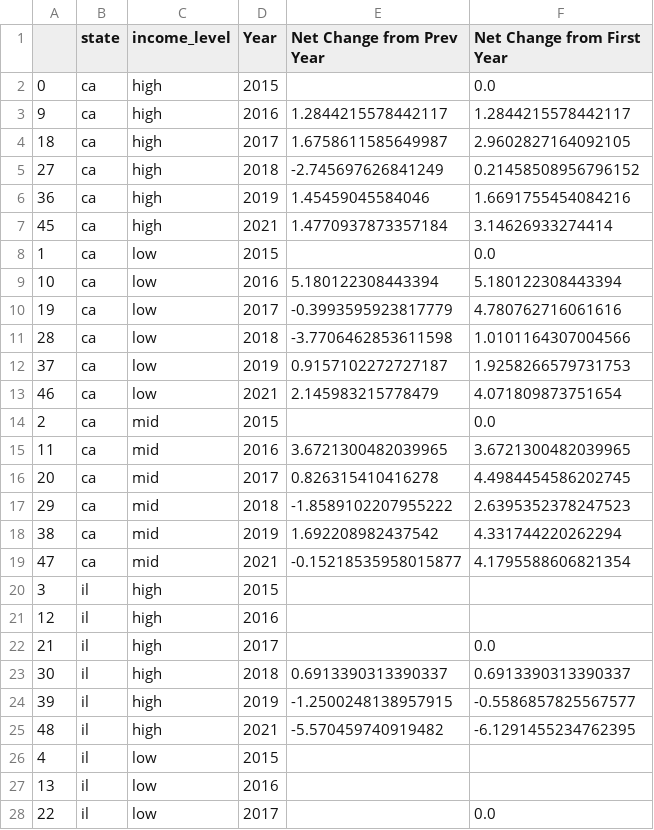
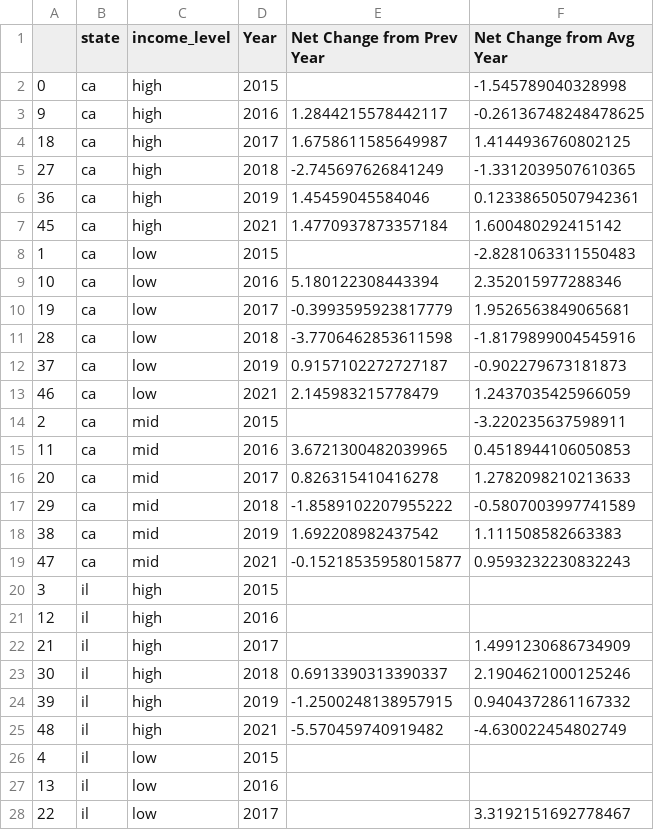
Before and after one commit to ericaez/education_research, a CSV file: descriptive_analysis_by_net_change/elapass_by_income.csv, drawn as a sheet; only a part is shown; the diff covers the shown part only.

```diff
--- a/descriptive_analysis_by_net_change/elapass_by_income.csv
+++ b/descriptive_analysis_by_net_change/elapass_by_income.csv
@@ -1,28 +1,28 @@
-,state,income_level,Year,Net Change from Prev Year,Net Change from First Year
-0,ca,high,2015,,0.0
-9,ca,high,2016,1.2844215578442117,1.2844215578442117
-18,ca,high,2017,1.6758611585649987,2.9602827164092105
-27,ca,high,2018,-2.745697626841249,0.21458508956796152
-36,ca,high,2019,1.45459045584046,1.6691755454084216
-45,ca,high,2021,1.4770937873357184,3.14626933274414
-1,ca,low,2015,,0.0
-10,ca,low,2016,5.180122308443394,5.180122308443394
-19,ca,low,2017,-0.3993595923817779,4.780762716061616
-28,ca,low,2018,-3.7706462853611598,1.0101164307004566
-37,ca,low,2019,0.9157102272727187,1.9258266579731753
-46,ca,low,2021,2.145983215778479,4.071809873751654
-2,ca,mid,2015,,0.0
-11,ca,mid,2016,3.6721300482039965,3.6721300482039965
-20,ca,mid,2017,0.826315410416278,4.4984454586202745
-29,ca,mid,2018,-1.8589102207955222,2.6395352378247523
-38,ca,mid,2019,1.692208982437542,4.331744220262294
-47,ca,mid,2021,-0.15218535958015877,4.1795588606821354
+,state,income_level,Year,Net Change from Prev Year,Net Change from Avg Year
+0,ca,high,2015,,-1.545789040328998
+9,ca,high,2016,1.2844215578442117,-0.26136748248478625
+18,ca,high,2017,1.6758611585649987,1.4144936760802125
+27,ca,high,2018,-2.745697626841249,-1.3312039507610365
+36,ca,high,2019,1.45459045584046,0.12338650507942361
+45,ca,high,2021,1.4770937873357184,1.600480292415142
+1,ca,low,2015,,-2.8281063311550483
+10,ca,low,2016,5.180122308443394,2.352015977288346
+19,ca,low,2017,-0.3993595923817779,1.9526563849065681
+28,ca,low,2018,-3.7706462853611598,-1.8179899004545916
+37,ca,low,2019,0.9157102272727187,-0.902279673181873
+46,ca,low,2021,2.145983215778479,1.2437035425966059
+2,ca,mid,2015,,-3.220235637598911
+11,ca,mid,2016,3.6721300482039965,0.4518944106050853
+20,ca,mid,2017,0.826315410416278,1.2782098210213633
+29,ca,mid,2018,-1.8589102207955222,-0.5807003997741589
+38,ca,mid,2019,1.692208982437542,1.111508582663383
+47,ca,mid,2021,-0.15218535958015877,0.9593232230832243
 3,il,high,2015,,
 12,il,high,2016,,
-21,il,high,2017,,0.0
-30,il,high,2018,0.6913390313390337,0.6913390313390337
-39,il,high,2019,-1.2500248138957915,-0.5586857825567577
-48,il,high,2021,-5.570459740919482,-6.1291455234762395
+21,il,high,2017,,1.4991230686734909
+30,il,high,2018,0.6913390313390337,2.1904621000125246
+39,il,high,2019,-1.2500248138957915,0.9404372861167332
+48,il,high,2021,-5.570459740919482,-4.630022454802749
 4,il,low,2015,,
 13,il,low,2016,,
-22,il,low,2017,,0.0
+22,il,low,2017,,3.3192151692778467
```
Also changed, not shown: 25 edited cells elsewhere in this file, descriptive_analysis_by_net_change/dropout_by_black_hispanic.csv, descriptive_analysis_by_net_change/dropout_by_hispanic.csv, 21 other files.
